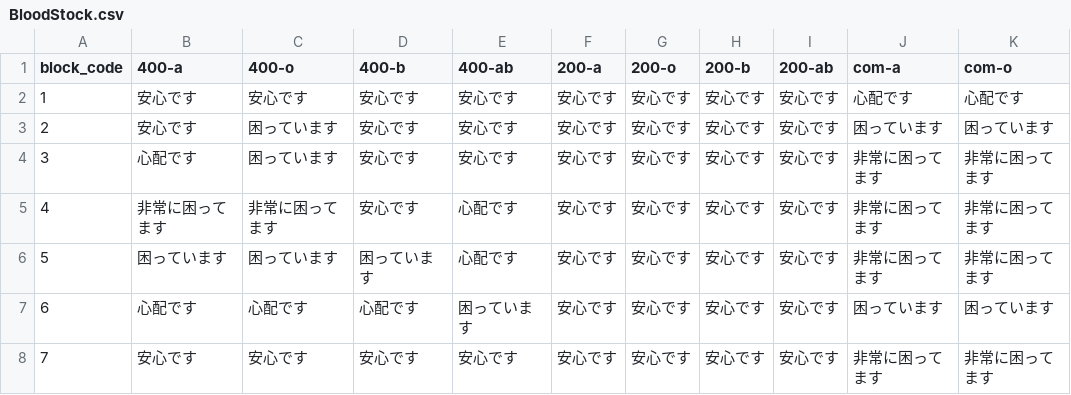
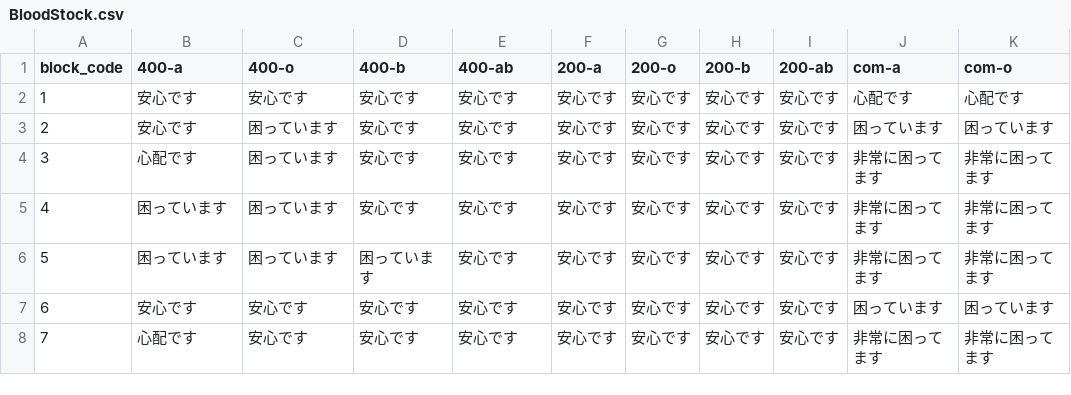
Before and after one commit to 5522079/kenketsu-navi, a CSV file: data/BloodStock.csv, drawn as a sheet; only a part is shown; the diff names each change by its address in the sheet, - before the commit and + after, or states it on an @@ line.

```diff
--- a/data/BloodStock.csv
+++ b/data/BloodStock.csv
-B5 (400-a): 非常に困ってます
+B5 (400-a): 困っています
-C5 (400-o): 非常に困ってます
+C5 (400-o): 困っています
-E5:E6 (400-ab): 心配です
+E5:E6 (400-ab): 安心です
-B7 (400-a): 心配です
+B7 (400-a): 安心です
-C7 (400-o): 心配です
+C7 (400-o): 安心です
-D7 (400-b): 心配です
+D7 (400-b): 安心です
-E7 (400-ab): 困っています
+E7 (400-ab): 安心です
-B8 (400-a): 安心です
+B8 (400-a): 心配です
```
Also changed, not shown: data/log.csv, 4 other files.
